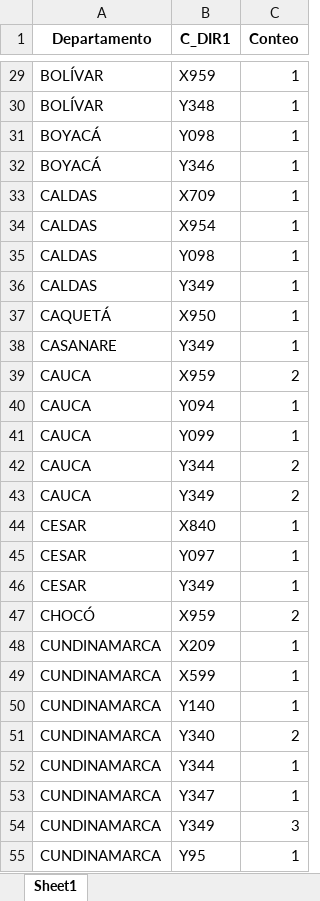
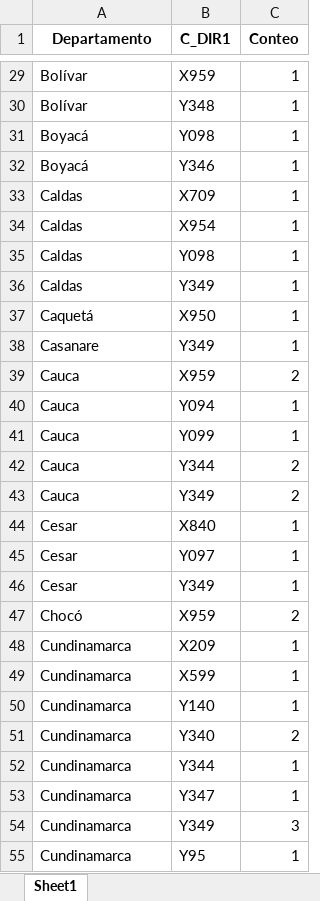
Before and after one commit to jaen121/Intoxicaciones-Violencia-y-Accidentes-en-Colombia-2015, an Excel workbook: resultados/categorias_agresiones_por_dpto.xlsx, sheet Sheet1, drawn as a sheet; only a part is shown, gaps mark what is left out; values as stored, in another font and other column widths than the file's, no borders; the diff covers the shown part only; the diff names each change by its address in the sheet, - before the commit and + after, or states it on an @@ line.

```diff
--- a/resultados/categorias_agresiones_por_dpto.xlsx (sheet Sheet1)
+++ b/resultados/categorias_agresiones_por_dpto.xlsx (sheet Sheet1)
-A29:A30 (Departamento): BOLÍVAR
+A29:A30 (Departamento): Bolívar
-A31:A32 (Departamento): BOYACÁ
+A31:A32 (Departamento): Boyacá
-A33:A36 (Departamento): CALDAS
+A33:A36 (Departamento): Caldas
-A37 (Departamento): CAQUETÁ
+A37 (Departamento): Caquetá
-A38 (Departamento): CASANARE
+A38 (Departamento): Casanare
-A39:A43 (Departamento): CAUCA
+A39:A43 (Departamento): Cauca
-A44:A46 (Departamento): CESAR
+A44:A46 (Departamento): Cesar
-A47 (Departamento): CHOCÓ
+A47 (Departamento): Chocó
-A48:A55 (Departamento): CUNDINAMARCA
+A48:A55 (Departamento): Cundinamarca
```
Also changed, not shown: 77 edited cells elsewhere in this sheet, 2 other files.
